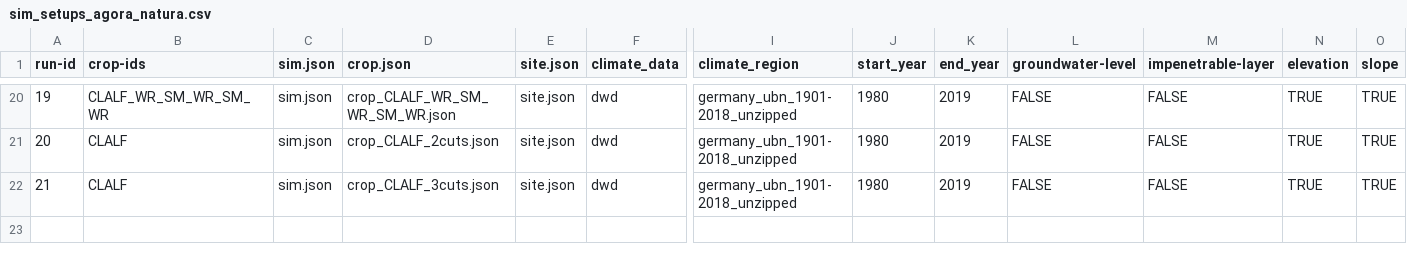
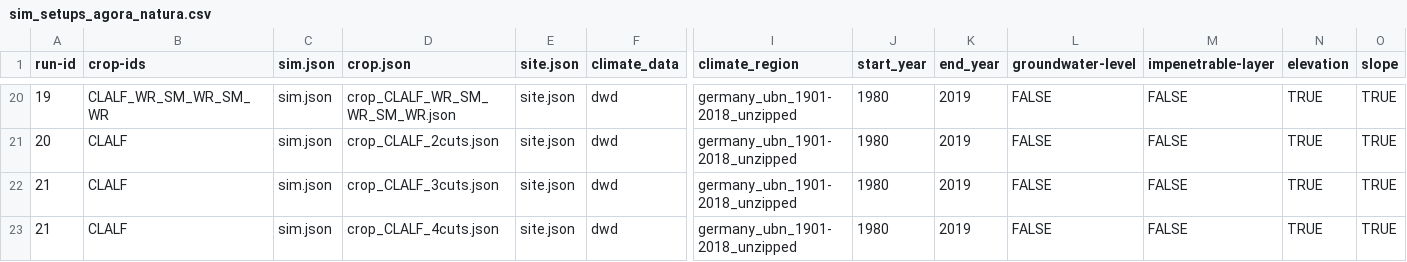
Before and after one commit to zalf-rpm/agora_natura, a CSV file: monica-data/data/projects/monica-germany/sim_setups_agora_natura.csv, drawn as a sheet; only a part is shown, gaps mark what is left out; rows hold the shown columns only; the diff names each change by its address in the sheet, - before the commit and + after, or states it on an @@ line.

Commit message:
update CLALF scenarios

```diff
--- a/monica-data/data/projects/monica-germany/sim_setups_agora_natura.csv
+++ b/monica-data/data/projects/monica-germany/sim_setups_agora_natura.csv
+row 23: 21 | CLALF | sim.json | crop_CLALF_4cuts.json | site.json | dwd | germany_ubn_1901-2018_unzipped | 1980 | 2019 | FALSE | FALSE | TRUE | TRUE
```
Also changed, not shown: 3 other files.
